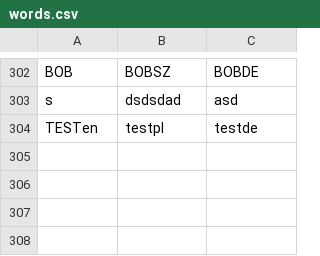
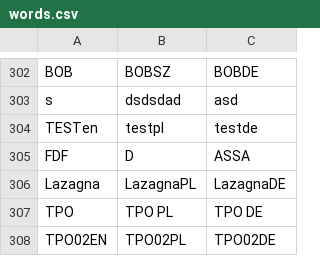
Before and after one commit to arseniizar/TPO02, a CSV file: src/main/resources/words.csv, drawn as a sheet; only a part is shown, gaps mark what is left out.

```diff
--- a/src/main/resources/words.csv
+++ b/src/main/resources/words.csv
@@ -304 +304,5 @@ s,dsdsdad,asd
 TESTen ,testpl,testde
+FDF,D,ASSA
+Lazagna,LazagnaPL,LazagnaDE
+TPO,TPO PL,TPO DE
+TPO02EN,TPO02PL,TPO02DE
```
Also changed, not shown: 16 other files.
